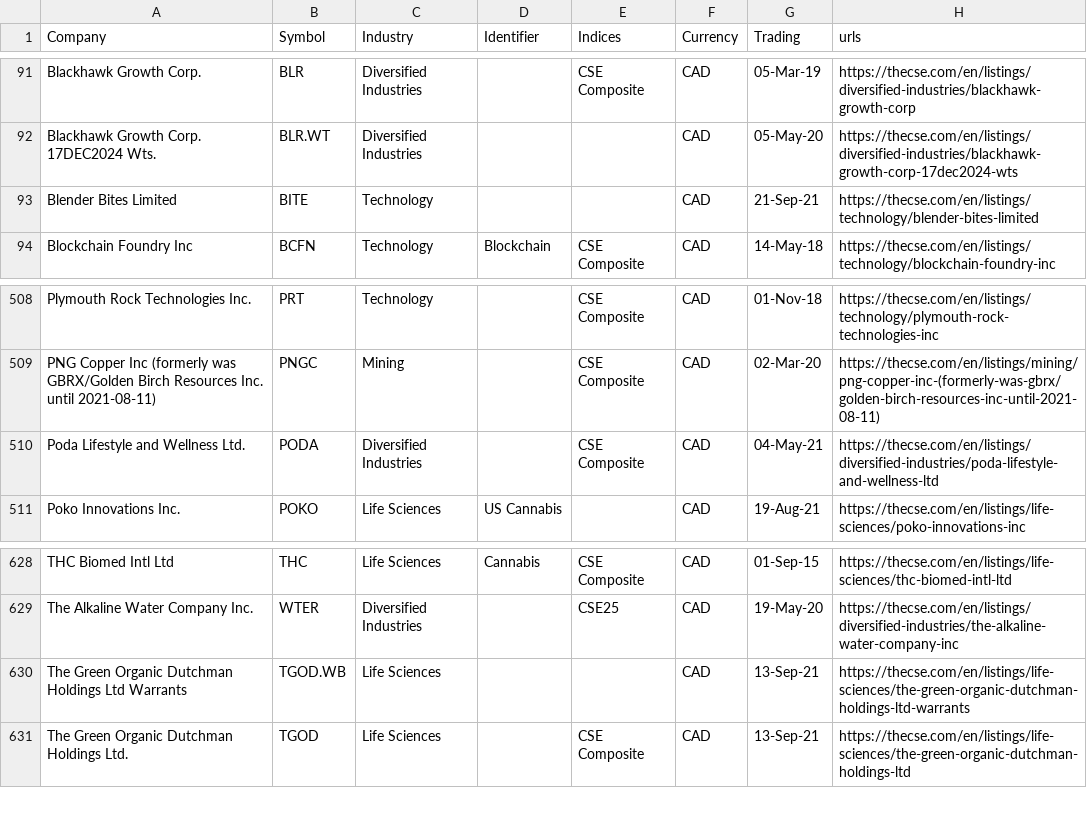
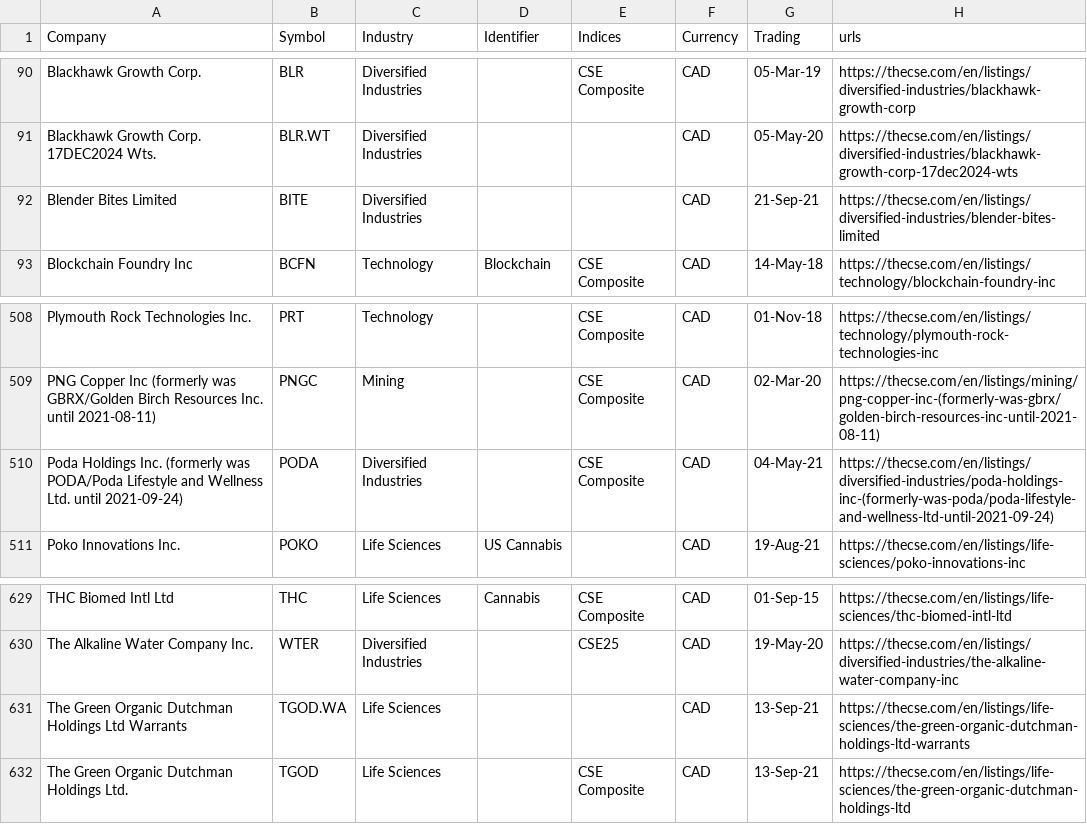
Before and after one commit to FriendlyUser/cad_tickers_list, a CSV file: static/latest/cse.csv, drawn as a sheet; only a part is shown, gaps mark what is left out; the diff covers the shown part only.

```diff
--- a/static/latest/cse.csv
+++ b/static/latest/cse.csv
@@ -92,3 +91,3 @@ Blackhawk Growth Corp.,BLR,Diversified Industries,,CSE Composite,CAD,05-Mar-19,h
 Blackhawk Growth Corp. 17DEC2024 Wts.,BLR.WT,Diversified Industries,,,CAD,05-May-20,https://thecse.com/en/listings/diversified-industries/blackhawk-growth-corp-17dec2024-wts
-Blender Bites Limited,BITE,Technology,,,CAD,21-Sep-21,https://thecse.com/en/listings/technology/blender-bites-limited
+Blender Bites Limited,BITE,Diversified Industries,,,CAD,21-Sep-21,https://thecse.com/en/listings/diversified-industries/blender-bites-limited
 Blockchain Foundry Inc,BCFN,Technology,Blockchain,CSE Composite,CAD,14-May-18,https://thecse.com/en/listings/technology/blockchain-foundry-inc
@@ -509,3 +509,3 @@ Plymouth Rock Technologies Inc.,PRT,Technology,,CSE Composite,CAD,01-Nov-18,http
 PNG Copper Inc (formerly was GBRX/Golden Birch Resources Inc. until 2021-08-11),PNGC,Mining,,CSE Composite,CAD,02-Mar-20,https://thecse.com/en/listings/mining/png-copper-inc-(formerly-was-gbrx/golden-birch-resources-inc-until-2021-08-11)
-Poda Lifestyle and Wellness Ltd.,PODA,Diversified Industries,,CSE Composite,CAD,04-May-21,https://thecse.com/en/listings/diversified-industries/poda-lifestyle-and-wellness-ltd
+Poda Holdings Inc. (formerly was PODA/Poda Lifestyle and Wellness Ltd. until 2021-09-24),PODA,Diversified Industries,,CSE Composite,CAD,04-May-21,https://thecse.com/en/listings/diversified-industries/poda-holdings-inc-(formerly-was-poda/poda-lifestyle-and-wellness-ltd-until-2021-09-24)
 Poko Innovations Inc.,POKO,Life Sciences,US Cannabis,,CAD,19-Aug-21,https://thecse.com/en/listings/life-sciences/poko-innovations-inc
@@ -629,3 +630,3 @@ THC Biomed Intl Ltd,THC,Life Sciences,Cannabis,CSE Composite,CAD,01-Sep-15,https
 The Alkaline Water Company Inc.,WTER,Diversified Industries,,CSE25,CAD,19-May-20,https://thecse.com/en/listings/diversified-industries/the-alkaline-water-company-inc
-The Green Organic Dutchman Holdings Ltd Warrants,TGOD.WB,Life Sciences,,,CAD,13-Sep-21,https://thecse.com/en/listings/life-sciences/the-green-organic-dutchman-holdings-ltd-warrants
+The Green Organic Dutchman Holdings Ltd Warrants,TGOD.WA,Life Sciences,,,CAD,13-Sep-21,https://thecse.com/en/listings/life-sciences/the-green-organic-dutchman-holdings-ltd-warrants
 The Green Organic Dutchman Holdings Ltd.,TGOD,Life Sciences,,CSE Composite,CAD,13-Sep-21,https://thecse.com/en/listings/life-sciences/the-green-organic-dutchman-holdings-ltd
```
Also changed, not shown: 3 added rows and 2 removed rows elsewhere in this file.
